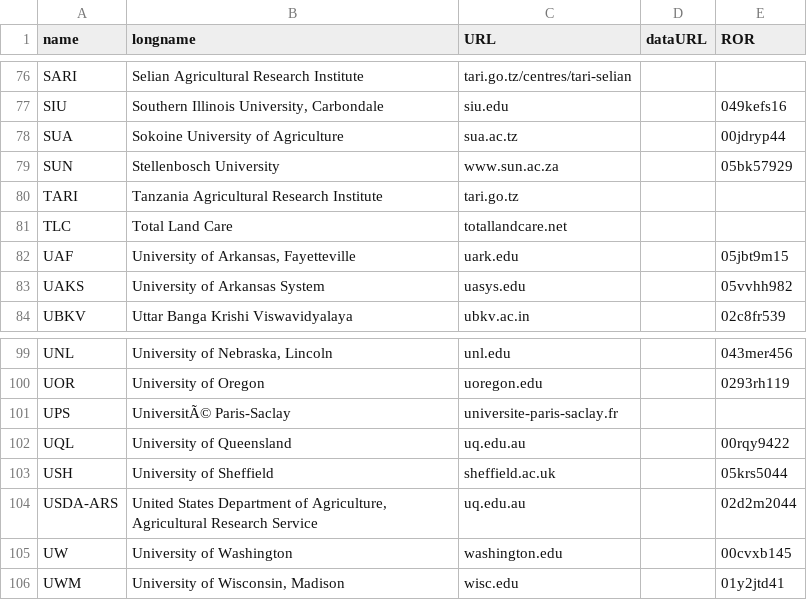
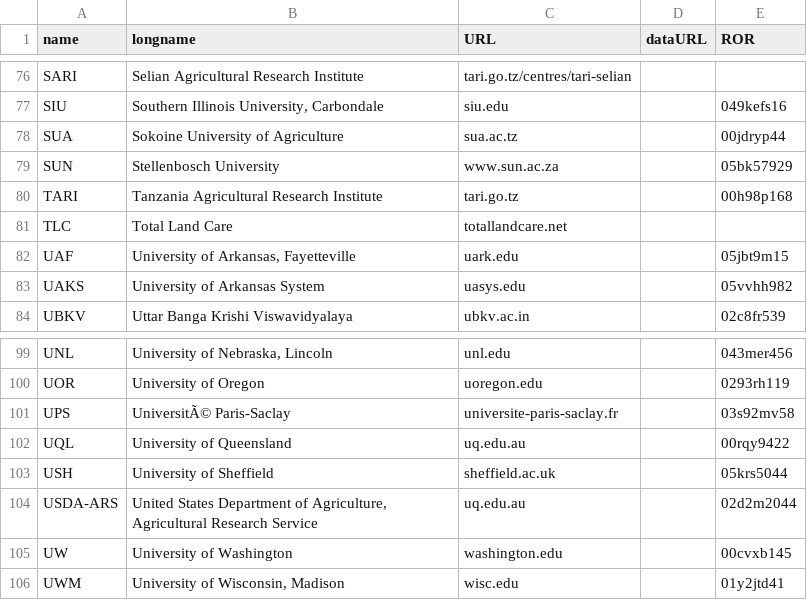
Before and after one commit to controvoc/terminag, a CSV file: values/values_organization.csv, drawn as a sheet; only a part is shown, gaps mark what is left out; the diff covers the shown part only.

```diff
--- a/values/values_organization.csv
+++ b/values/values_organization.csv
@@ -79,3 +79,3 @@ SUA,Sokoine University of Agriculture,sua.ac.tz,,00jdryp44
 SUN,Stellenbosch University,www.sun.ac.za,,05bk57929
-TARI,Tanzania Agricultural Research Institute,tari.go.tz,,
+TARI,Tanzania Agricultural Research Institute,tari.go.tz,,00h98p168
 TLC,Total Land Care,totallandcare.net,,
@@ -100,3 +100,3 @@ UNL,"University of Nebraska, Lincoln",unl.edu,,043mer456
 UOR,University of Oregon,uoregon.edu,,0293rh119
-UPS,UniversitÃ© Paris-Saclay,universite-paris-saclay.fr,,
+UPS,UniversitÃ© Paris-Saclay,universite-paris-saclay.fr,,03s92mv58
 UQL,University of Queensland,uq.edu.au,,00rqy9422
```
Also changed, not shown: 8 edited cells elsewhere in this file.
